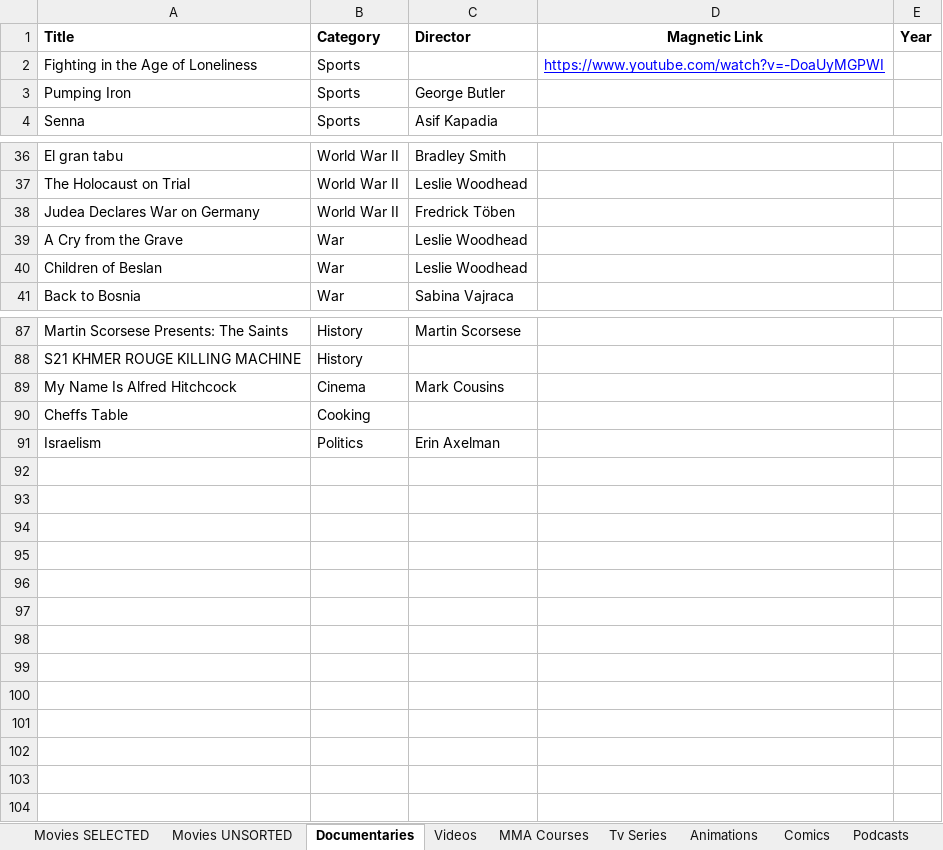
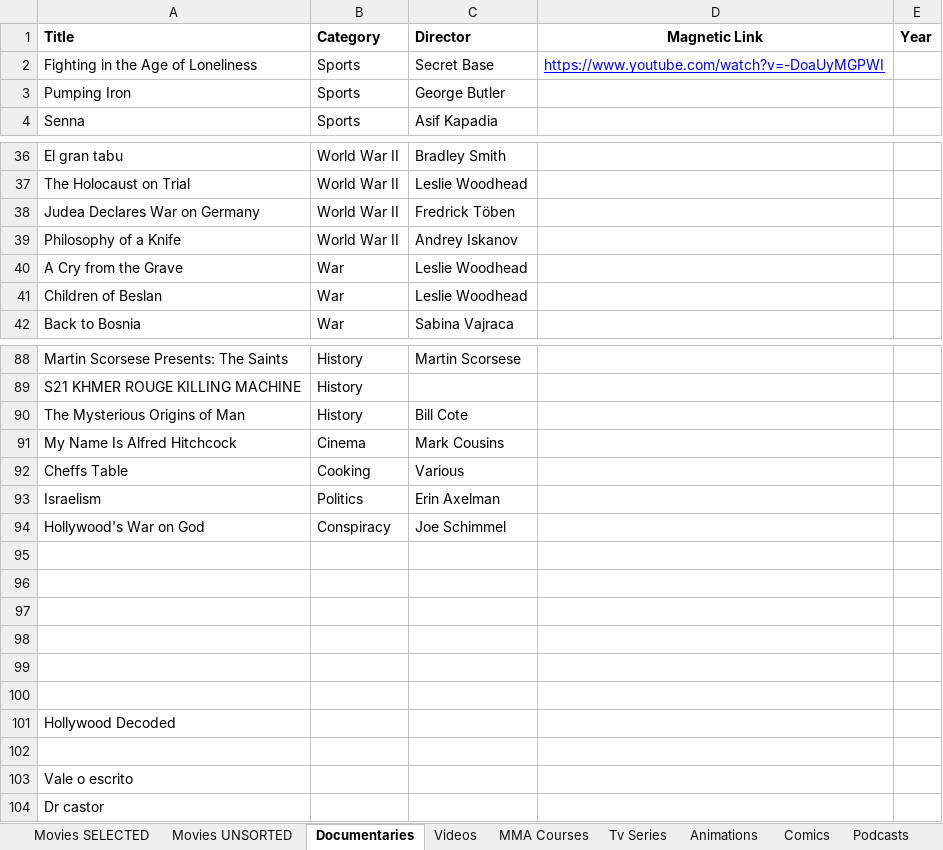
Before and after one commit to GabrielCalheiros/Cinema_Watchlist, an Excel workbook: JellyFin_Server.xlsx, sheet Documentaries, drawn as a sheet; only a part is shown, gaps mark what is left out; values as stored, in another font and other column widths than the file's, no borders; addresses are those after the commit; the diff covers the shown part only; the diff names each change by its address in the sheet, - before the commit and + after, or states it on an @@ line.

```diff
--- a/JellyFin_Server.xlsx (sheet Documentaries)
+++ b/JellyFin_Server.xlsx (sheet Documentaries)
-C2 (Director): (empty)
+C2 (Director): Secret Base
+row 39: Philosophy of a Knife | World War II | Andrey Iskanov
+row 90: The Mysterious Origins of Man | History | Bill Cote
-C92 (Director): (empty)
+C92 (Director): Various
+row 94: Hollywood's War on God | Conspiracy | Joe Schimmel
+row 95: (empty)
+row 96: (empty)
+row 97: (empty)
+row 98: (empty)
+row 99: (empty)
+row 100: (empty)
+row 101: Hollywood Decoded
+row 102: (empty)
+row 103: Vale o escrito
+row 104: Dr castor
```
Also changed, not shown: 3 edited cells elsewhere in this sheet, sheet Movies SELECTED, sheet Comics, sheet Podcasts.
